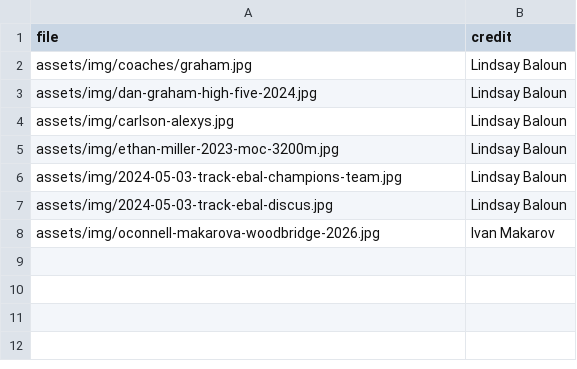
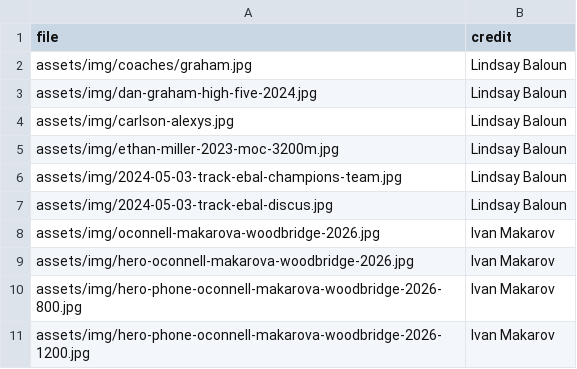
Before and after one commit to pwalesdi/mvxctf_website, a CSV file: assets/data/photo-credits.csv, drawn as a sheet.

```diff
--- a/assets/data/photo-credits.csv
+++ b/assets/data/photo-credits.csv
@@ -8 +8,4 @@ assets/img/2024-05-03-track-ebal-discus.jpg,Lindsay Baloun
 assets/img/oconnell-makarova-woodbridge-2026.jpg,Ivan Makarov
+assets/img/hero-oconnell-makarova-woodbridge-2026.jpg,Ivan Makarov
+assets/img/hero-phone-oconnell-makarova-woodbridge-2026-800.jpg,Ivan Makarov
+assets/img/hero-phone-oconnell-makarova-woodbridge-2026-1200.jpg,Ivan Makarov
```
Also changed, not shown: assets/data/hero.csv, 13 other files.
